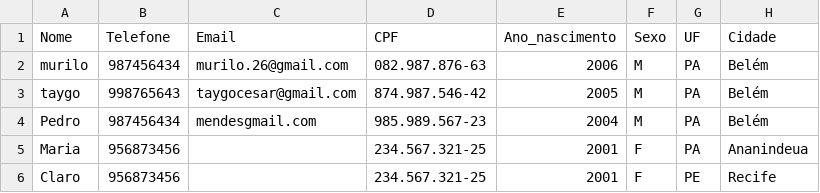
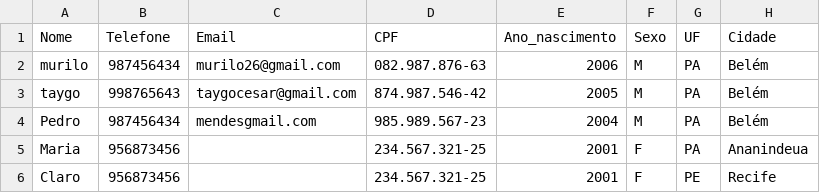
Before and after one commit to nathil/revisao_prova, a CSV file: teste/arquivo.csv, drawn as a sheet.

```diff
--- a/teste/arquivo.csv
+++ b/teste/arquivo.csv
@@ -1,3 +1,3 @@
 Nome,Telefone,Email,CPF,Ano_nascimento,Sexo,UF,Cidade
-murilo,987456434,murilo.26@gmail.com,082.987.876-63,2006,M,PA,Belém
+murilo,987456434,murilo26@gmail.com,082.987.876-63,2006,M,PA,Belém
 taygo,998765643,taygocesar@gmail.com,874.987.546-42,2005,M,PA,Belém
```
Also changed, not shown: 1 other file.
